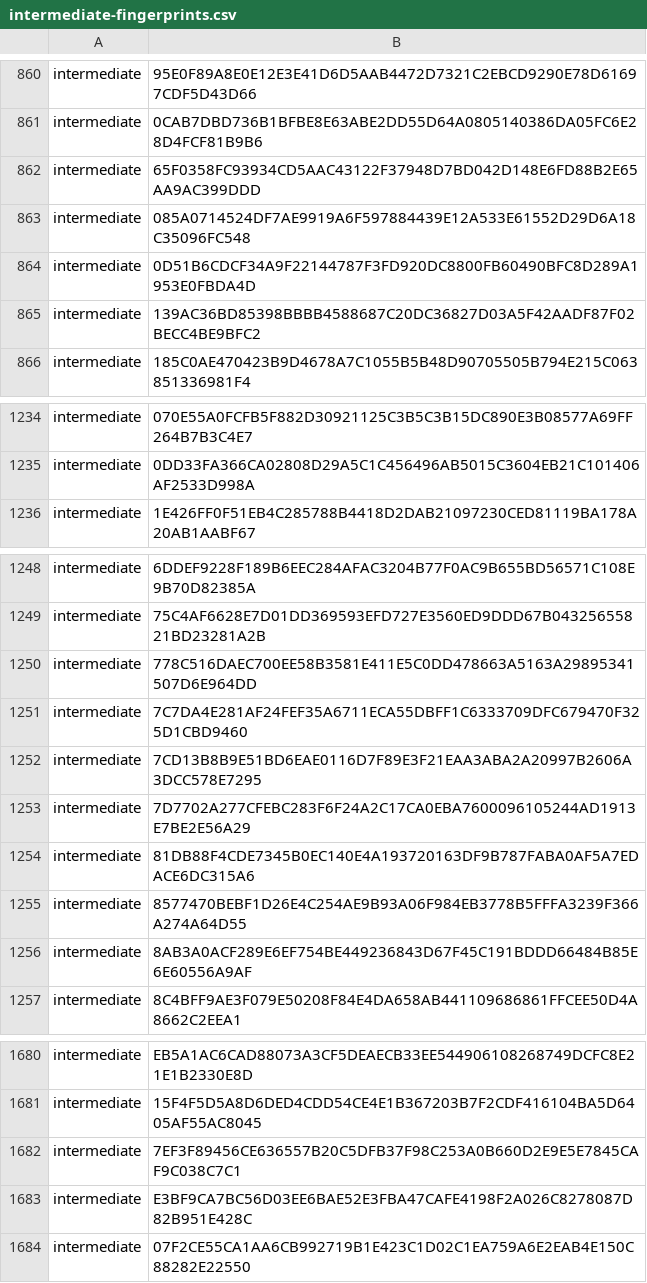
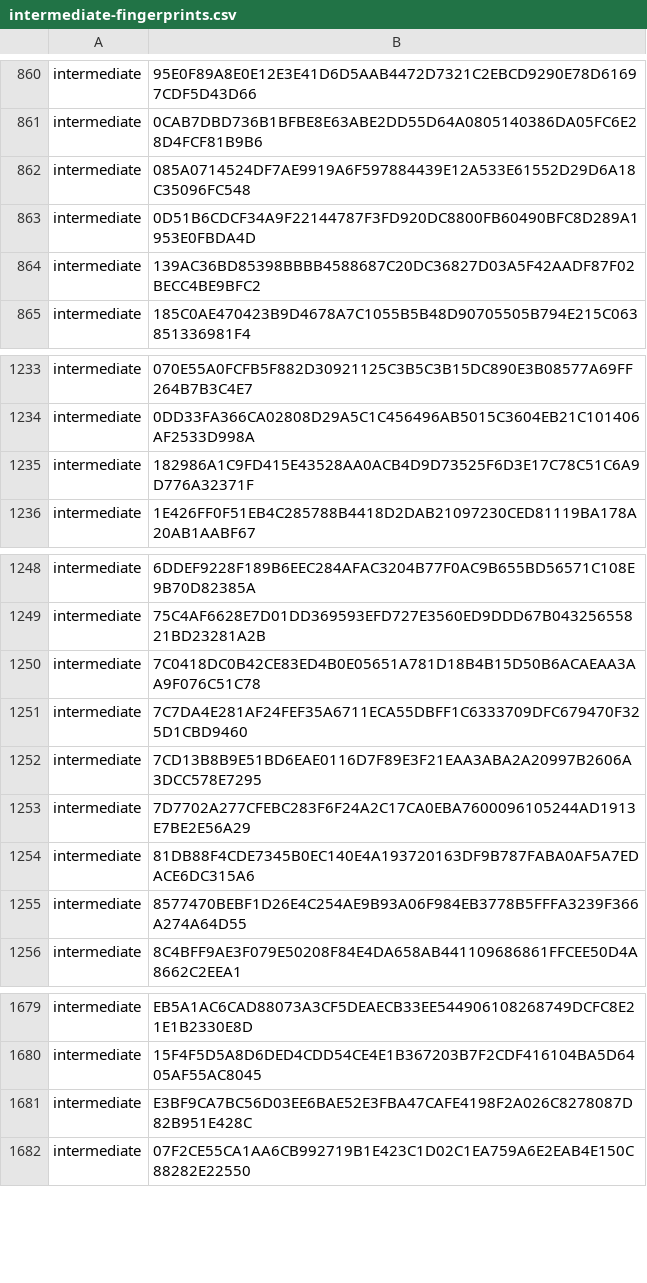
Before and after one commit to PaloAltoNetworks/pan-chainguard-content, a CSV file: latest-certs/intermediate-fingerprints.csv, drawn as a sheet; only a part is shown, gaps mark what is left out; removed rows and columns are numbered as before the commit, all else as after; the diff names each change by its address in the sheet, - before the commit and + after, or states it on an @@ line.

```diff
--- a/latest-certs/intermediate-fingerprints.csv
+++ b/latest-certs/intermediate-fingerprints.csv
-row 862: intermediate | 65F0358FC93934CD5AAC43122F37948D7BD042D148E6FD88B2E65AA9AC399DDD
+row 1235: intermediate | 182986A1C9FD415E43528AA0ACB4D9D73525F6D3E17C78C51C6A9D776A32371F
-B1250: 778C516DAEC700EE58B3581E411E5C0DD478663A5163A29895341507D6E964DD
+B1250: 7C0418DC0B42CE83ED4B0E05651A781D18B4B15D50B6ACAEAA3AA9F076C51C78
-row 1256: intermediate | 8AB3A0ACF289E6EF754BE449236843D67F45C191BDDD66484B85E6E60556A9AF
-row 1682: intermediate | 7EF3F89456CE636557B20C5DFB37F98C253A0B660D2E9E5E7845CAF9C038C7C1
```
Also changed, not shown: 7 other files.
